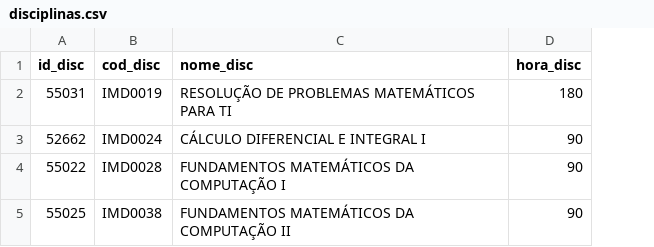
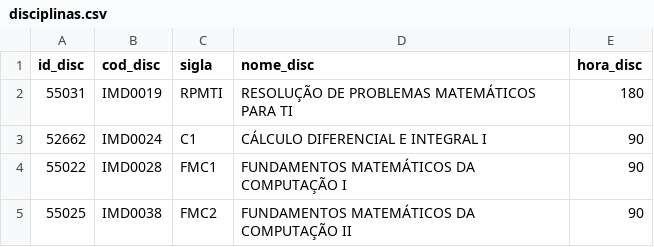
Before and after one commit to raivitor/learning-analytics, a CSV file: Trabalho Final/disciplinas.csv, drawn as a sheet; the diff names each change by its address in the sheet, - before the commit and + after, or states it on an @@ line.

Commit message:
add sigla em disciplinas.csv

```diff
--- a/Trabalho Final/disciplinas.csv
+++ b/Trabalho Final/disciplinas.csv
+column C (sigla), rows 2-5: RPMTI | C1 | FMC1 | FMC2
```
